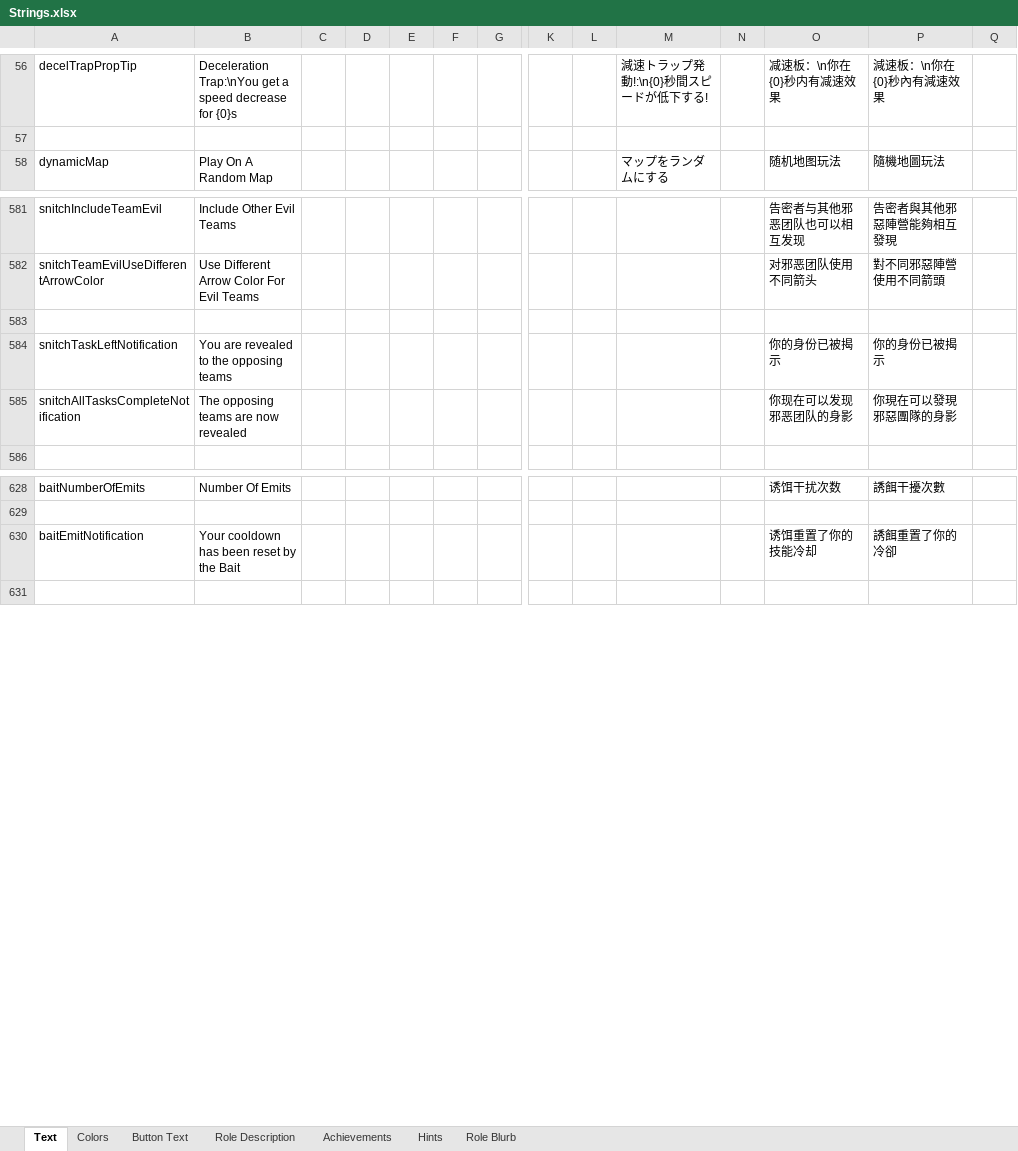
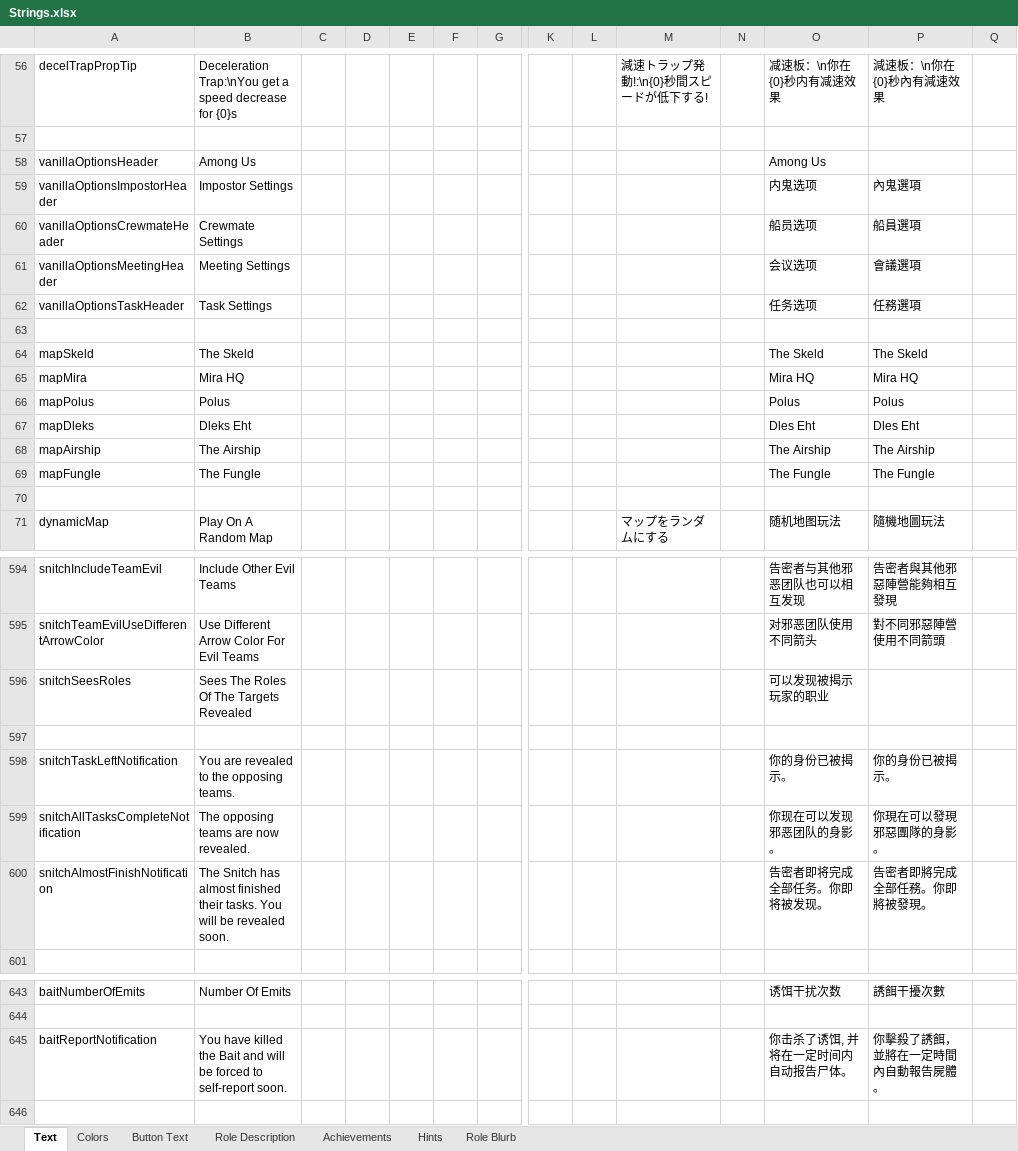
Before and after one commit to GMIA-Nexus/TheOtherRolesGMIA, an Excel workbook: Strings.xlsx, sheet Text, drawn as a sheet; only a part is shown, gaps mark what is left out; values as stored, in another font and other column widths than the file's, no borders; removed rows and columns are numbered as before the commit, all else as after; rows hold the shown columns only; the diff covers the shown part only; the diff names each change by its address in the sheet, - before the commit and + after, or states it on an @@ line.

```diff
--- a/Strings.xlsx (sheet Text)
+++ b/Strings.xlsx (sheet Text)
+row 58: vanillaOptionsHeader | Among Us |  |  |  |  |  |  |  |  |  | Among Us
+row 59: vanillaOptionsImpostorHeader | Impostor Settings |  |  |  |  |  |  |  |  |  | 内鬼选项 | 內鬼選項
+row 60: vanillaOptionsCrewmateHeader | Crewmate Settings |  |  |  |  |  |  |  |  |  | 船员选项 | 船員選項
+row 61: vanillaOptionsMeetingHeader | Meeting Settings |  |  |  |  |  |  |  |  |  | 会议选项 | 會議選項
+row 62: vanillaOptionsTaskHeader | Task Settings |  |  |  |  |  |  |  |  |  | 任务选项 | 任務選項
+row 63: (empty)
+row 64: mapSkeld | The Skeld |  |  |  |  |  |  |  |  |  | The Skeld | The Skeld
+row 65: mapMira | Mira HQ |  |  |  |  |  |  |  |  |  | Mira HQ | Mira HQ
+row 66: mapPolus | Polus |  |  |  |  |  |  |  |  |  | Polus | Polus
+row 67: mapDleks | Dleks Eht |  |  |  |  |  |  |  |  |  | Dles Eht | Dles Eht
+row 68: mapAirship | The Airship |  |  |  |  |  |  |  |  |  | The Airship | The Airship
+row 69: mapFungle | The Fungle |  |  |  |  |  |  |  |  |  | The Fungle | The Fungle
+row 70: (empty)
-row 596: (empty)
+row 596: snitchSeesRoles | Sees The Roles Of The Targets Revealed |  |  |  |  |  |  |  |  |  | 可以发现被揭示玩家的职业
+row 597: (empty)
-B598: You are revealed to the opposing teams
+B598: You are revealed to the opposing teams.
-O598: 你的身份已被揭示
+O598: 你的身份已被揭示。
-P598: 你的身份已被揭示
+P598: 你的身份已被揭示。
-B599: The opposing teams are now revealed
+B599: The opposing teams are now revealed.
-O599: 你现在可以发现邪恶团队的身影
+O599: 你现在可以发现邪恶团队的身影。
-P599: 你現在可以發現邪惡團隊的身影
+P599: 你現在可以發現邪惡團隊的身影。
+row 600: snitchAlmostFinishNotification | The Snitch has almost finished their tasks. You will be revealed soon. |  |  |  |  |  |  |  |  |  | 告密者即将完成全部任务。你即将被发现。 | 告密者即將完成全部任務。你即將被發現。
-row 630: baitEmitNotification | Your cooldown has been reset by the Bait |  |  |  |  |  |  |  |  |  | 诱饵重置了你的技能冷却 | 誘餌重置了你的冷卻
+row 645: baitReportNotification | You have killed the Bait and will be forced to self-report soon. |  |  |  |  |  |  |  |  |  | 你击杀了诱饵, 并将在一定时间内自动报告尸体。 | 你擊殺了誘餌，並將在一定時間內自動報告屍體。
```
Also changed, not shown: 1 added row and 9 edited cells elsewhere in this sheet, sheet Role Description, 26 other files.
